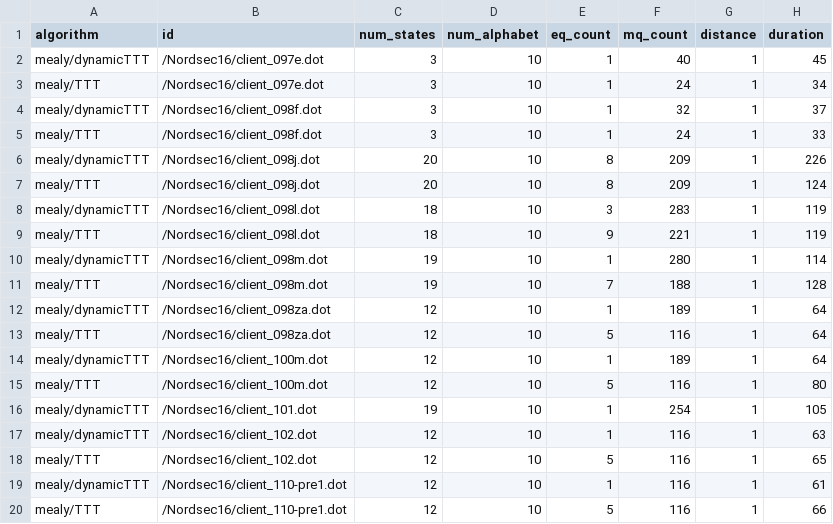
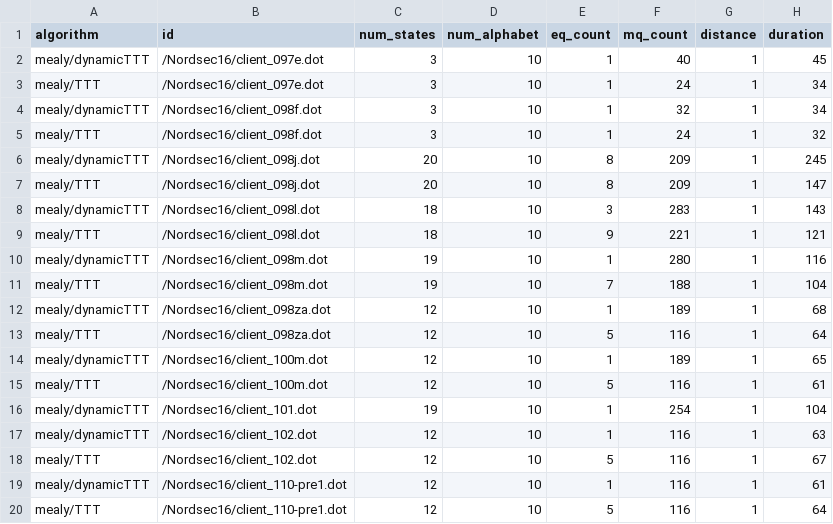
Before and after one commit to RosaHosseini/DynamicTTT, a CSV file: results/moore/data/WP/OPEN_SSL_CLIENT.csv, drawn as a sheet.

```diff
--- a/results/moore/data/WP/OPEN_SSL_CLIENT.csv
+++ b/results/moore/data/WP/OPEN_SSL_CLIENT.csv
@@ -3,18 +3,18 @@ mealy/dynamicTTT,/Nordsec16/client_097e.dot,3,10,1,40,1,45
 mealy/TTT,/Nordsec16/client_097e.dot,3,10,1,24,1,34
-mealy/dynamicTTT,/Nordsec16/client_098f.dot,3,10,1,32,1,37
-mealy/TTT,/Nordsec16/client_098f.dot,3,10,1,24,1,33
-mealy/dynamicTTT,/Nordsec16/client_098j.dot,20,10,8,209,1,226
-mealy/TTT,/Nordsec16/client_098j.dot,20,10,8,209,1,124
-mealy/dynamicTTT,/Nordsec16/client_098l.dot,18,10,3,283,1,119
-mealy/TTT,/Nordsec16/client_098l.dot,18,10,9,221,1,119
-mealy/dynamicTTT,/Nordsec16/client_098m.dot,19,10,1,280,1,114
-mealy/TTT,/Nordsec16/client_098m.dot,19,10,7,188,1,128
-mealy/dynamicTTT,/Nordsec16/client_098za.dot,12,10,1,189,1,64
+mealy/dynamicTTT,/Nordsec16/client_098f.dot,3,10,1,32,1,34
+mealy/TTT,/Nordsec16/client_098f.dot,3,10,1,24,1,32
+mealy/dynamicTTT,/Nordsec16/client_098j.dot,20,10,8,209,1,245
+mealy/TTT,/Nordsec16/client_098j.dot,20,10,8,209,1,147
+mealy/dynamicTTT,/Nordsec16/client_098l.dot,18,10,3,283,1,143
+mealy/TTT,/Nordsec16/client_098l.dot,18,10,9,221,1,121
+mealy/dynamicTTT,/Nordsec16/client_098m.dot,19,10,1,280,1,116
+mealy/TTT,/Nordsec16/client_098m.dot,19,10,7,188,1,104
+mealy/dynamicTTT,/Nordsec16/client_098za.dot,12,10,1,189,1,68
 mealy/TTT,/Nordsec16/client_098za.dot,12,10,5,116,1,64
-mealy/dynamicTTT,/Nordsec16/client_100m.dot,12,10,1,189,1,64
-mealy/TTT,/Nordsec16/client_100m.dot,12,10,5,116,1,80
-mealy/dynamicTTT,/Nordsec16/client_101.dot,19,10,1,254,1,105
+mealy/dynamicTTT,/Nordsec16/client_100m.dot,12,10,1,189,1,65
+mealy/TTT,/Nordsec16/client_100m.dot,12,10,5,116,1,61
+mealy/dynamicTTT,/Nordsec16/client_101.dot,19,10,1,254,1,104
 mealy/dynamicTTT,/Nordsec16/client_102.dot,12,10,1,116,1,63
-mealy/TTT,/Nordsec16/client_102.dot,12,10,5,116,1,65
+mealy/TTT,/Nordsec16/client_102.dot,12,10,5,116,1,67
 mealy/dynamicTTT,/Nordsec16/client_110-pre1.dot,12,10,1,116,1,61
-mealy/TTT,/Nordsec16/client_110-pre1.dot,12,10,5,116,1,66
+mealy/TTT,/Nordsec16/client_110-pre1.dot,12,10,5,116,1,64
```
Also changed, not shown: results/moore/data/WP/OPEN_SSL_SERVER.csv, 2 other files.
